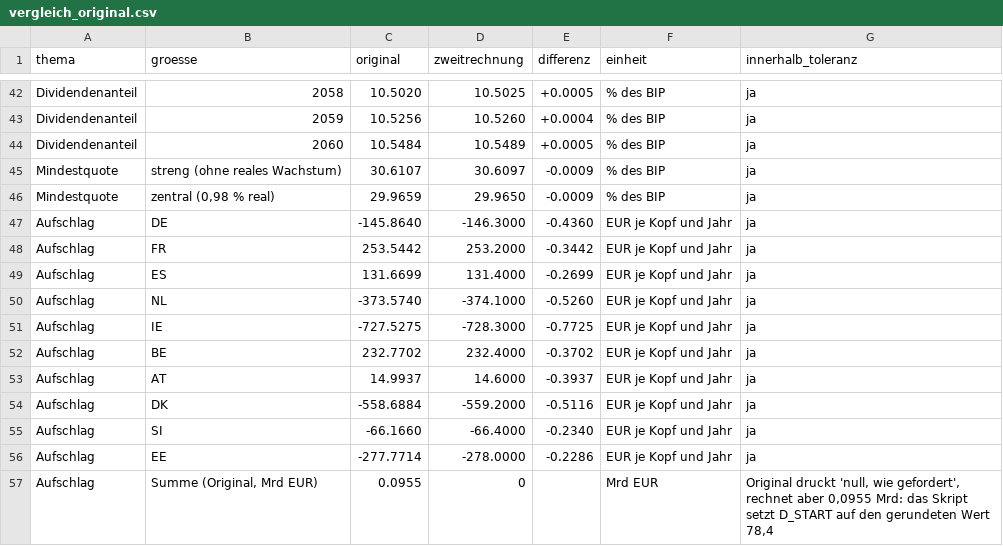
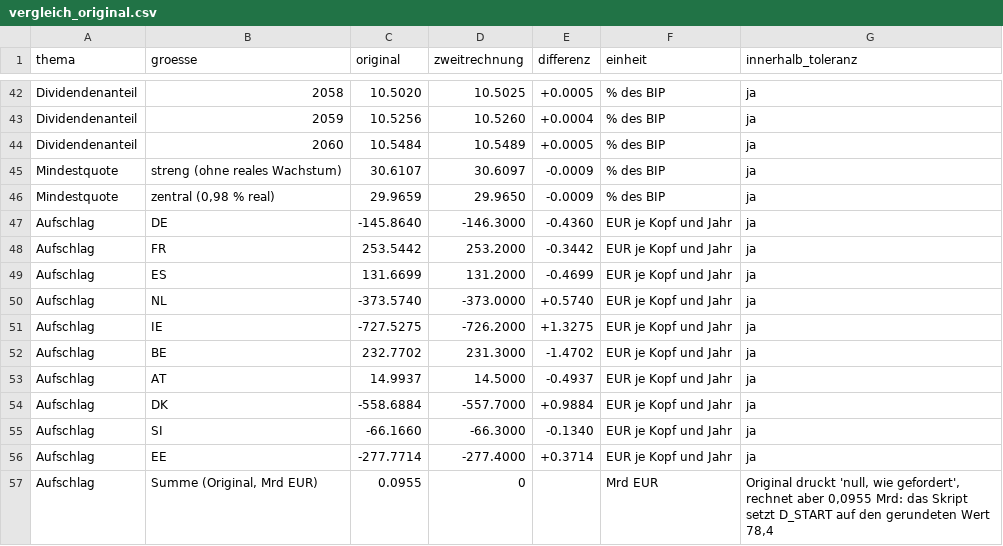
Before and after one commit to archicrowd/2828, a CSV file: daten/aggregate/vergleich_original.csv, drawn as a sheet; only a part is shown, gaps mark what is left out; the diff covers the shown part only.

```diff
--- a/daten/aggregate/vergleich_original.csv
+++ b/daten/aggregate/vergleich_original.csv
@@ -48,10 +48,10 @@ Aufschlag,DE,-145.8640,-146.3000,-0.4360,EUR je Kopf und Jahr,ja
 Aufschlag,FR,253.5442,253.2000,-0.3442,EUR je Kopf und Jahr,ja
-Aufschlag,ES,131.6699,131.4000,-0.2699,EUR je Kopf und Jahr,ja
-Aufschlag,NL,-373.5740,-374.1000,-0.5260,EUR je Kopf und Jahr,ja
-Aufschlag,IE,-727.5275,-728.3000,-0.7725,EUR je Kopf und Jahr,ja
-Aufschlag,BE,232.7702,232.4000,-0.3702,EUR je Kopf und Jahr,ja
-Aufschlag,AT,14.9937,14.6000,-0.3937,EUR je Kopf und Jahr,ja
-Aufschlag,DK,-558.6884,-559.2000,-0.5116,EUR je Kopf und Jahr,ja
-Aufschlag,SI,-66.1660,-66.4000,-0.2340,EUR je Kopf und Jahr,ja
-Aufschlag,EE,-277.7714,-278.0000,-0.2286,EUR je Kopf und Jahr,ja
+Aufschlag,ES,131.6699,131.2000,-0.4699,EUR je Kopf und Jahr,ja
+Aufschlag,NL,-373.5740,-373.0000,+0.5740,EUR je Kopf und Jahr,ja
+Aufschlag,IE,-727.5275,-726.2000,+1.3275,EUR je Kopf und Jahr,ja
+Aufschlag,BE,232.7702,231.3000,-1.4702,EUR je Kopf und Jahr,ja
+Aufschlag,AT,14.9937,14.5000,-0.4937,EUR je Kopf und Jahr,ja
+Aufschlag,DK,-558.6884,-557.7000,+0.9884,EUR je Kopf und Jahr,ja
+Aufschlag,SI,-66.1660,-66.3000,-0.1340,EUR je Kopf und Jahr,ja
+Aufschlag,EE,-277.7714,-277.4000,+0.3714,EUR je Kopf und Jahr,ja
 Aufschlag,"Summe (Original, Mrd EUR)",0.0955,0,,Mrd EUR,"Original druckt 'null, wie gefordert', rechnet aber 0,0955 Mrd: das Skript setzt D_START auf den gerundeten Wert 78,4"
```
Also changed, not shown: 24 edited cells elsewhere in this file, daten/aggregate/laender_2024.csv, daten/aggregate/pfad.csv, 13 other files.
